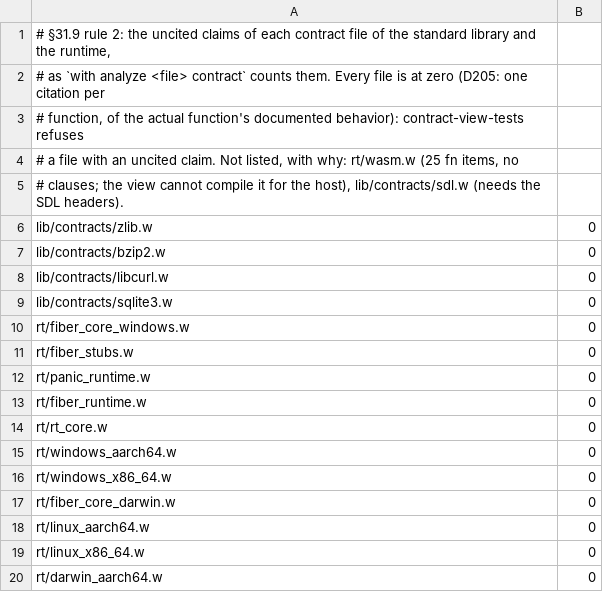
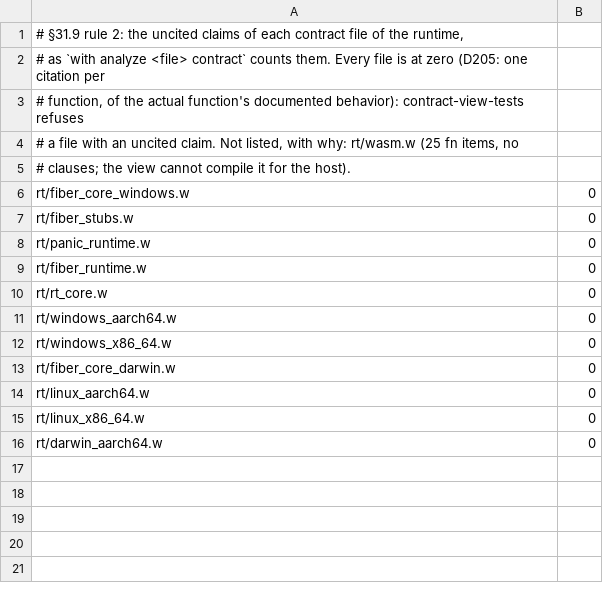
Before and after one commit to withlang-dev/with, a TSV file: build/uncited-claims.tsv, drawn as a sheet.

Commit message:
The acceptance scenarios write their contracts inline; lib/contracts is gone; the tests that import them use test/lib/contracts (#3349)
* The acceptance scenarios write their contracts inline; lib/contracts is gone (a scenario's support file is not With's library); the c-interop example owns its SQLite contract

* The tests that import these contracts get them from test/lib/contracts, their own module root

---------

Co-authored-by: Eric Hartford <eric@quixi.ai>

```diff
--- a/build/uncited-claims.tsv
+++ b/build/uncited-claims.tsv
@@ -1,2 +1,2 @@
-# §31.9 rule 2: the uncited claims of each contract file of the standard library and the runtime,
+# §31.9 rule 2: the uncited claims of each contract file of the runtime,
 # as `with analyze <file> contract` counts them. Every file is at zero (D205: one citation per
@@ -4,7 +4,3 @@
 # a file with an uncited claim. Not listed, with why: rt/wasm.w (25 fn items, no
-# clauses; the view cannot compile it for the host), lib/contracts/sdl.w (needs the SDL headers).
-lib/contracts/zlib.w	0
-lib/contracts/bzip2.w	0
-lib/contracts/libcurl.w	0
-lib/contracts/sqlite3.w	0
+# clauses; the view cannot compile it for the host).
 rt/fiber_core_windows.w	0
```
Also changed, not shown: 23 other files.
